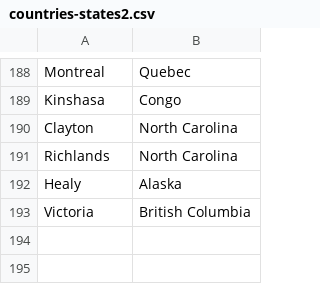
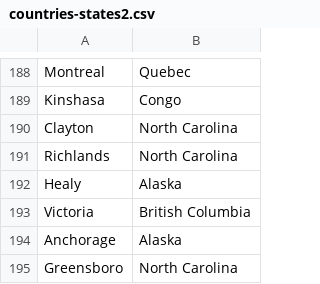
Before and after one commit to zhenya123/zhenya123.github.io, a CSV file: countries-states2.csv, drawn as a sheet; only a part is shown, gaps mark what is left out; the diff names each change by its address in the sheet, - before the commit and + after, or states it on an @@ line.

```diff
--- a/countries-states2.csv
+++ b/countries-states2.csv
+row 194: Anchorage | Alaska
+row 195: Greensboro | North Carolina
```
